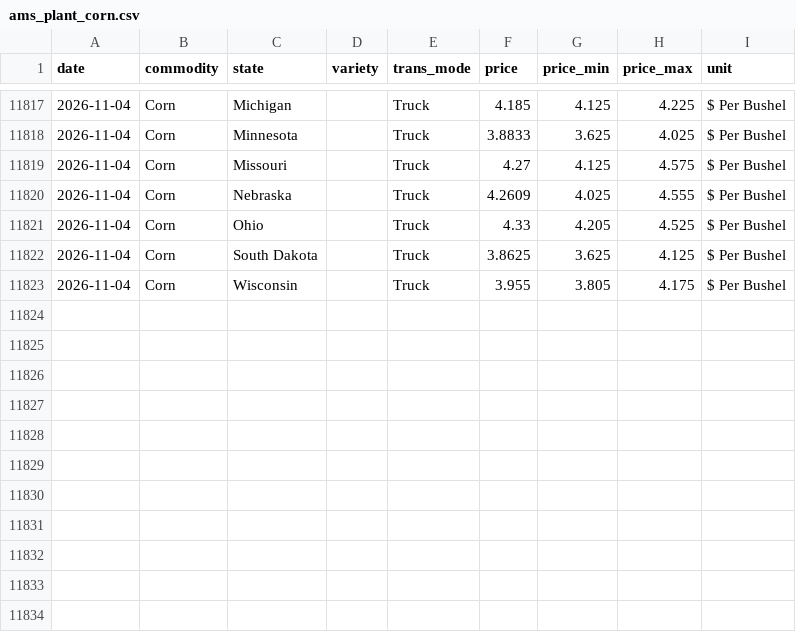
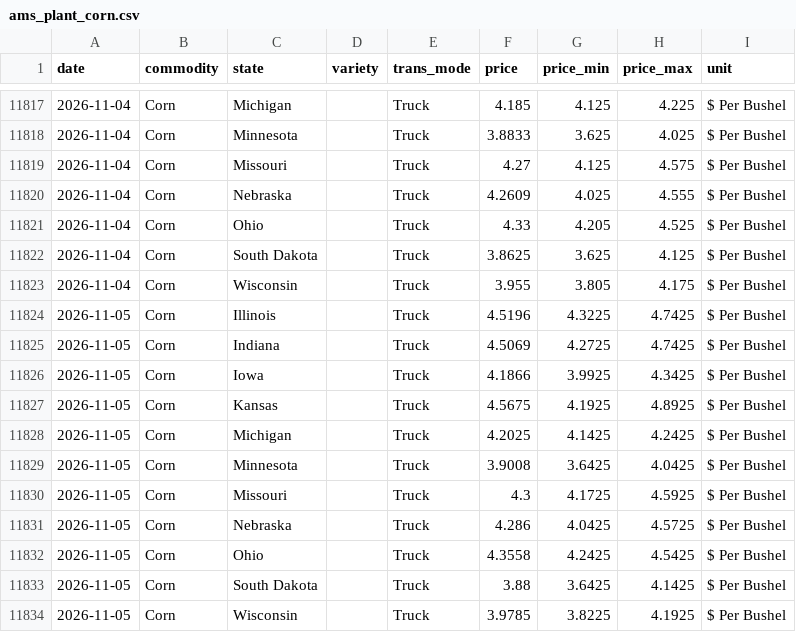
Before and after one commit to JSA-Dashboards/margins-dashboard, a CSV file: data/ams_plant_corn.csv, drawn as a sheet; only a part is shown, gaps mark what is left out; the diff names each change by its address in the sheet, - before the commit and + after, or states it on an @@ line.

```diff
--- a/data/ams_plant_corn.csv
+++ b/data/ams_plant_corn.csv
+row 11824: 2026-11-05 | Corn | Illinois |  | Truck | 4.5196 | 4.3225 | 4.7425 | $ Per Bushel
+row 11825: 2026-11-05 | Corn | Indiana |  | Truck | 4.5069 | 4.2725 | 4.7425 | $ Per Bushel
+row 11826: 2026-11-05 | Corn | Iowa |  | Truck | 4.1866 | 3.9925 | 4.3425 | $ Per Bushel
+row 11827: 2026-11-05 | Corn | Kansas |  | Truck | 4.5675 | 4.1925 | 4.8925 | $ Per Bushel
+row 11828: 2026-11-05 | Corn | Michigan |  | Truck | 4.2025 | 4.1425 | 4.2425 | $ Per Bushel
+row 11829: 2026-11-05 | Corn | Minnesota |  | Truck | 3.9008 | 3.6425 | 4.0425 | $ Per Bushel
+row 11830: 2026-11-05 | Corn | Missouri |  | Truck | 4.3 | 4.1725 | 4.5925 | $ Per Bushel
+row 11831: 2026-11-05 | Corn | Nebraska |  | Truck | 4.286 | 4.0425 | 4.5725 | $ Per Bushel
+row 11832: 2026-11-05 | Corn | Ohio |  | Truck | 4.3558 | 4.2425 | 4.5425 | $ Per Bushel
+row 11833: 2026-11-05 | Corn | South Dakota |  | Truck | 3.88 | 3.6425 | 4.1425 | $ Per Bushel
+row 11834: 2026-11-05 | Corn | Wisconsin |  | Truck | 3.9785 | 3.8225 | 4.1925 | $ Per Bushel
```
Also changed, not shown: 1 other file.
